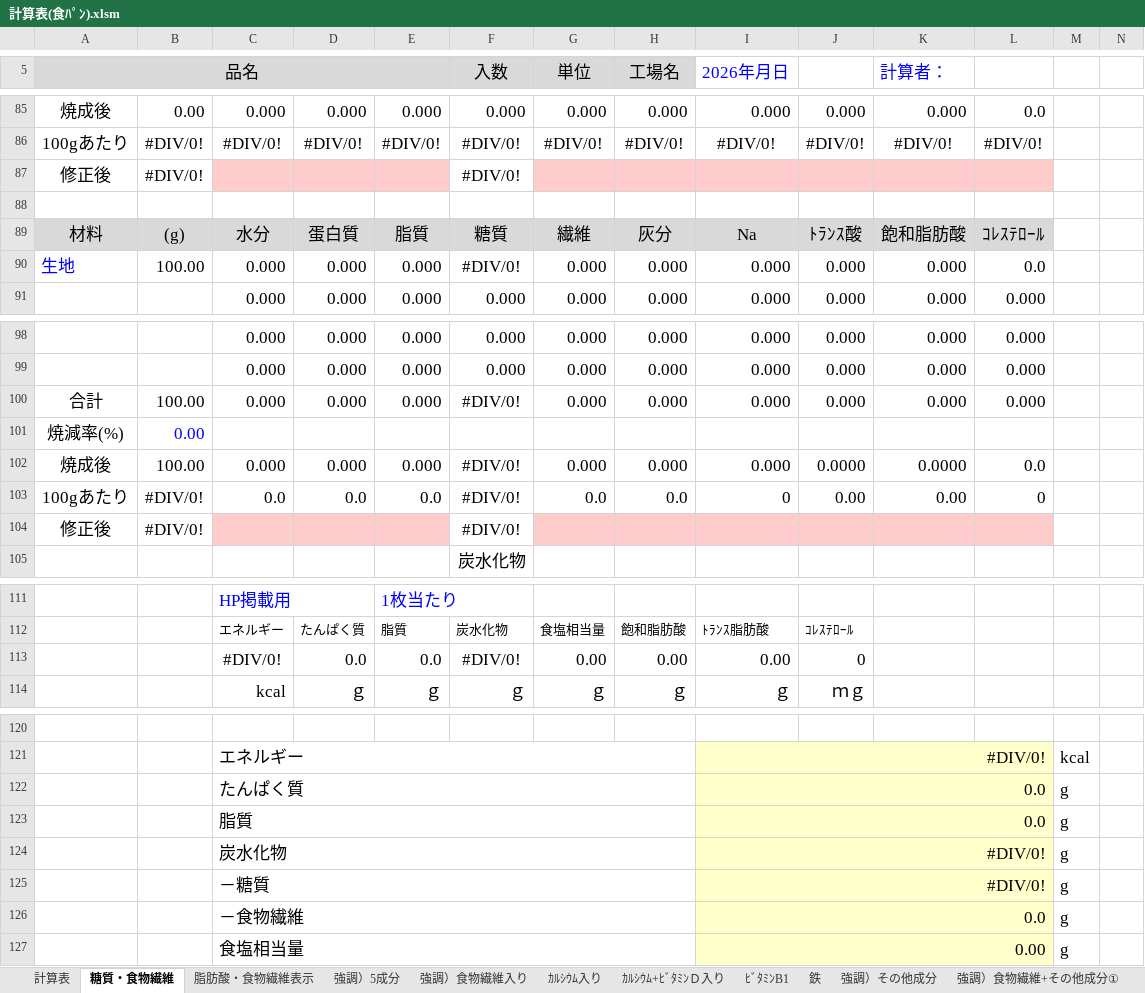
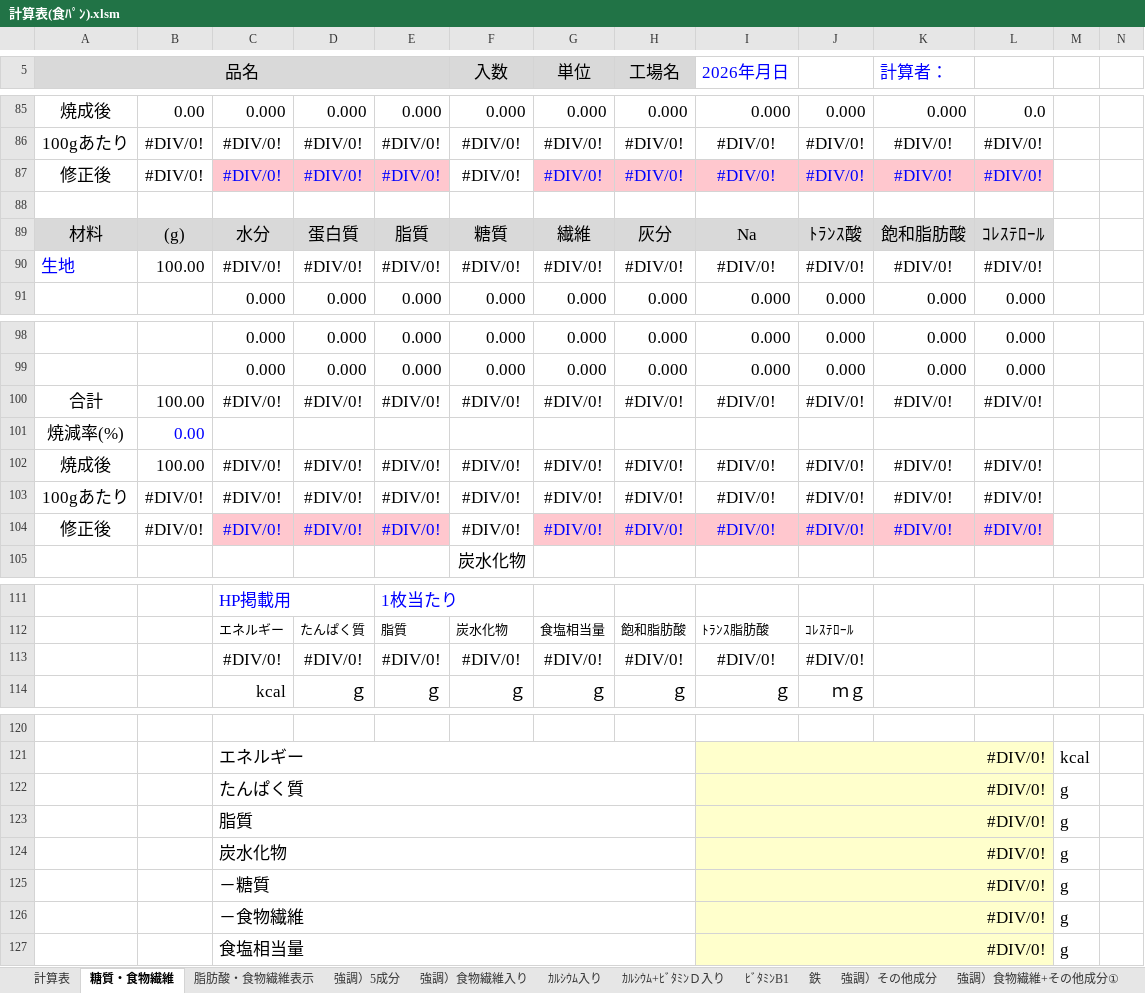
Before and after one commit to primaryplane-dev/Seisanbu-EiyoCopyChk, an Excel workbook: てすと/計算表(食ﾊﾟﾝ).xlsm, sheet 糖質・食物繊維, drawn as a sheet; only a part is shown, gaps mark what is left out; values as stored, in another font and other column widths than the file's, no borders; charts and pictures and conditional formats not drawn; removed rows and columns are numbered as before the commit, all else as after; rows hold the shown columns only; the diff covers the shown part only; the diff names each change by its address in the sheet, - before the commit and + after, or states it on an @@ line.

```diff
--- a/てすと/計算表(食ﾊﾟﾝ).xlsm (sheet 糖質・食物繊維)
+++ b/てすと/計算表(食ﾊﾟﾝ).xlsm (sheet 糖質・食物繊維)
-row 87: 修正後 | #DIV/0! |  |  |  | #DIV/0!
+row 87: 修正後 | #DIV/0! | #DIV/0! | #DIV/0! | #DIV/0! | #DIV/0! | #DIV/0! | #DIV/0! | #DIV/0! | #DIV/0! | #DIV/0! | #DIV/0!
-row 90: 生地 | 100.00 | 0.000 | 0.000 | 0.000 | #DIV/0! | 0.000 | 0.000 | 0.000 | 0.000 | 0.000 | 0.0
+row 90: 生地 | 100.00 | #DIV/0! | #DIV/0! | #DIV/0! | #DIV/0! | #DIV/0! | #DIV/0! | #DIV/0! | #DIV/0! | #DIV/0! | #DIV/0!
-row 100: 合計 | 100.00 | 0.000 | 0.000 | 0.000 | #DIV/0! | 0.000 | 0.000 | 0.000 | 0.000 | 0.000 | 0.000
+row 100: 合計 | 100.00 | #DIV/0! | #DIV/0! | #DIV/0! | #DIV/0! | #DIV/0! | #DIV/0! | #DIV/0! | #DIV/0! | #DIV/0! | #DIV/0!
-row 102: 焼成後 | 100.00 | 0.000 | 0.000 | 0.000 | #DIV/0! | 0.000 | 0.000 | 0.000 | 0.0000 | 0.0000 | 0.0
-row 103: 100gあたり | #DIV/0! | 0.0 | 0.0 | 0.0 | #DIV/0! | 0.0 | 0.0 | 0 | 0.00 | 0.00 | 0
-row 104: 修正後 | #DIV/0! |  |  |  | #DIV/0!
+row 102: 焼成後 | 100.00 | #DIV/0! | #DIV/0! | #DIV/0! | #DIV/0! | #DIV/0! | #DIV/0! | #DIV/0! | #DIV/0! | #DIV/0! | #DIV/0!
+row 103: 100gあたり | #DIV/0! | #DIV/0! | #DIV/0! | #DIV/0! | #DIV/0! | #DIV/0! | #DIV/0! | #DIV/0! | #DIV/0! | #DIV/0! | #DIV/0!
+row 104: 修正後 | #DIV/0! | #DIV/0! | #DIV/0! | #DIV/0! | #DIV/0! | #DIV/0! | #DIV/0! | #DIV/0! | #DIV/0! | #DIV/0! | #DIV/0!
-row 113:  |  | #DIV/0! | 0.0 | 0.0 | #DIV/0! | 0.00 | 0.00 | 0.00 | 0
+row 113:  |  | #DIV/0! | #DIV/0! | #DIV/0! | #DIV/0! | #DIV/0! | #DIV/0! | #DIV/0! | #DIV/0!
-I122:I123 (2026年月日): 0.0
+I122:I123 (2026年月日): #DIV/0!
-I126 (2026年月日): 0.0
+I126 (2026年月日): #DIV/0!
-I127 (2026年月日): 0.00
+I127 (2026年月日): #DIV/0!
```
Also changed, not shown: 1 added row, 1 removed row and 20 edited cells elsewhere in this sheet, sheet 強調）食物繊維+その他成分②, sheet 強調）その他成分, sheet ｶﾙｼｳﾑ+ﾋﾞﾀﾐﾝＤ入り, sheet 強調）食物繊維+その他成分①, sheet ﾋﾞﾀﾐﾝB1, sheet 鉄, 5 more sheets, charts or pictures, てすと/計算表(強調表示).xlsm, てすと/計算表(糖質、食物繊維).xlsm, 36 other files.
